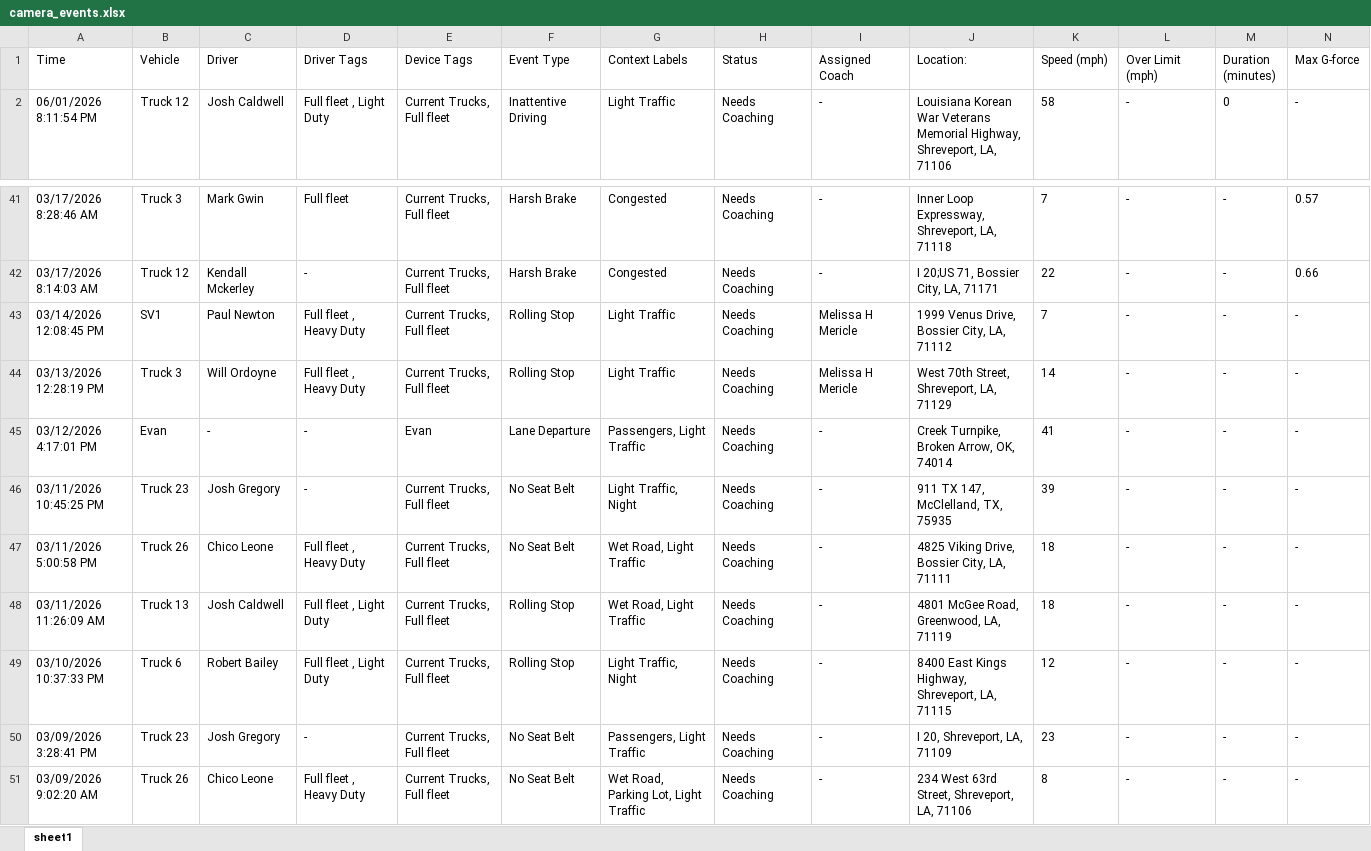
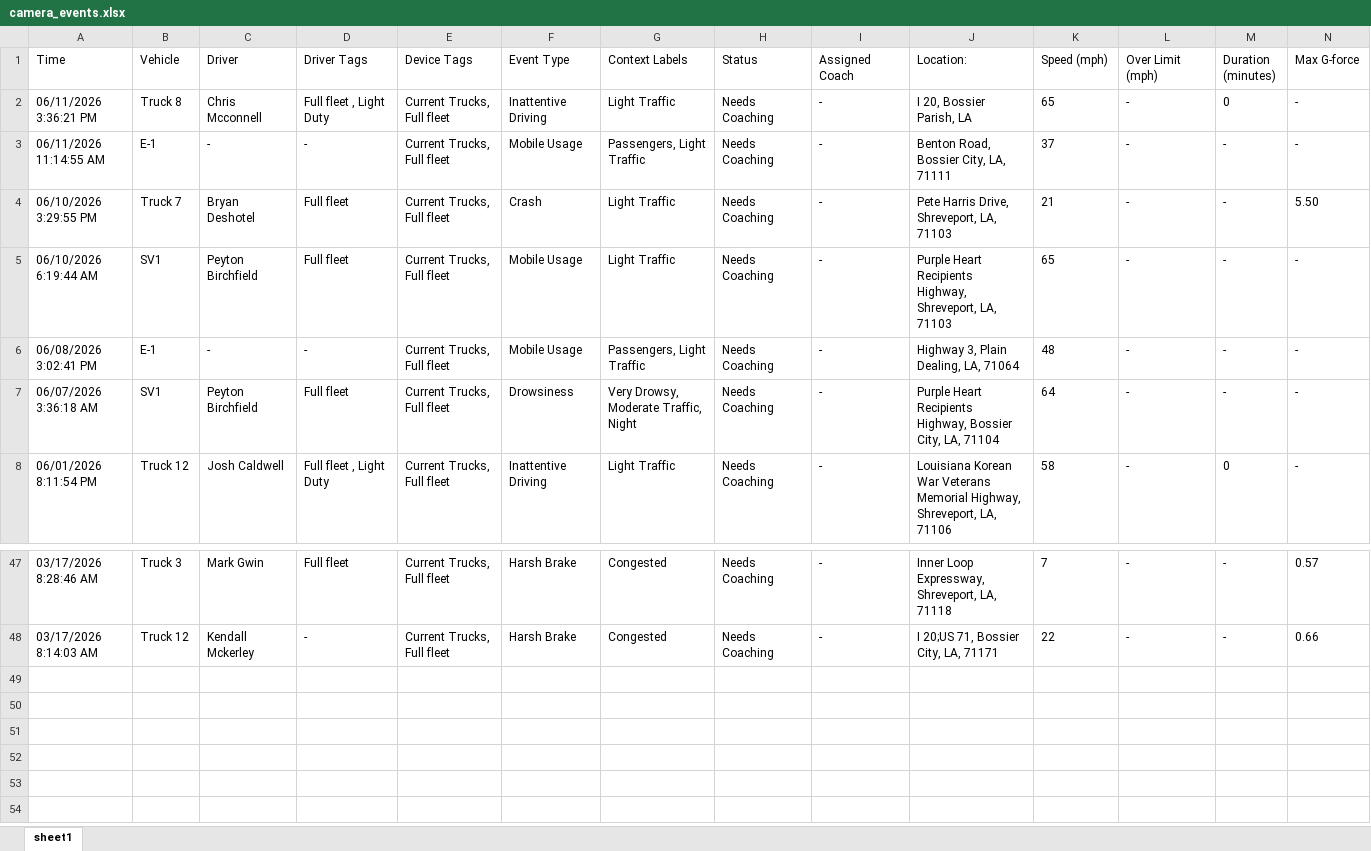
Before and after one commit to jmullins-DEN/mericles, an Excel workbook: camera_events.xlsx, sheet sheet1, drawn as a sheet; only a part is shown, gaps mark what is left out; values as stored, in another font and other column widths than the file's, no borders; removed rows and columns are numbered as before the commit, all else as after; rows hold the shown columns only; the diff names each change by its address in the sheet, - before the commit and + after, or states it on an @@ line.

```diff
--- a/camera_events.xlsx (sheet sheet1)
+++ b/camera_events.xlsx (sheet sheet1)
+row 2: 06/11/2026 3:36:21 PM | Truck 8 | Chris Mcconnell | Full fleet , Light Duty | Current Trucks, Full fleet | Inattentive Driving | Light Traffic | Needs Coaching | - | I 20, Bossier Parish, LA | 65 | - | 0 | -
+row 3: 06/11/2026 11:14:55 AM | E-1 | - | - | Current Trucks, Full fleet | Mobile Usage | Passengers, Light Traffic | Needs Coaching | - | Benton Road, Bossier City, LA, 71111 | 37 | - | - | -
+row 4: 06/10/2026 3:29:55 PM | Truck 7 | Bryan Deshotel | Full fleet | Current Trucks, Full fleet | Crash | Light Traffic | Needs Coaching | - | Pete Harris Drive, Shreveport, LA, 71103 | 21 | - | - | 5.50
+row 5: 06/10/2026 6:19:44 AM | SV1 | Peyton Birchfield | Full fleet | Current Trucks, Full fleet | Mobile Usage | Light Traffic | Needs Coaching | - | Purple Heart Recipients Highway, Shreveport, LA, 71103 | 65 | - | - | -
+row 6: 06/08/2026 3:02:41 PM | E-1 | - | - | Current Trucks, Full fleet | Mobile Usage | Passengers, Light Traffic | Needs Coaching | - | Highway 3, Plain Dealing, LA, 71064 | 48 | - | - | -
+row 7: 06/07/2026 3:36:18 AM | SV1 | Peyton Birchfield | Full fleet | Current Trucks, Full fleet | Drowsiness | Very Drowsy, Moderate Traffic, Night | Needs Coaching | - | Purple Heart Recipients Highway, Bossier City, LA, 71104 | 64 | - | - | -
-row 43: 03/14/2026 12:08:45 PM | SV1 | Paul Newton | Full fleet , Heavy Duty | Current Trucks, Full fleet | Rolling Stop | Light Traffic | Needs Coaching | Melissa H Mericle | 1999 Venus Drive, Bossier City, LA, 71112 | 7 | - | - | -
-row 44: 03/13/2026 12:28:19 PM | Truck 3 | Will Ordoyne | Full fleet , Heavy Duty | Current Trucks, Full fleet | Rolling Stop | Light Traffic | Needs Coaching | Melissa H Mericle | West 70th Street, Shreveport, LA, 71129 | 14 | - | - | -
-row 45: 03/12/2026 4:17:01 PM | Evan | - | - | Evan | Lane Departure | Passengers, Light Traffic | Needs Coaching | - | Creek Turnpike, Broken Arrow, OK, 74014 | 41 | - | - | -
-row 46: 03/11/2026 10:45:25 PM | Truck 23 | Josh Gregory | - | Current Trucks, Full fleet | No Seat Belt | Light Traffic, Night | Needs Coaching | - | 911 TX 147, McClelland, TX, 75935 | 39 | - | - | -
-row 47: 03/11/2026 5:00:58 PM | Truck 26 | Chico Leone | Full fleet , Heavy Duty | Current Trucks, Full fleet | No Seat Belt | Wet Road, Light Traffic | Needs Coaching | - | 4825 Viking Drive, Bossier City, LA, 71111 | 18 | - | - | -
-row 48: 03/11/2026 11:26:09 AM | Truck 13 | Josh Caldwell | Full fleet , Light Duty | Current Trucks, Full fleet | Rolling Stop | Wet Road, Light Traffic | Needs Coaching | - | 4801 McGee Road, Greenwood, LA, 71119 | 18 | - | - | -
-row 49: 03/10/2026 10:37:33 PM | Truck 6 | Robert Bailey | Full fleet , Light Duty | Current Trucks, Full fleet | Rolling Stop | Light Traffic, Night | Needs Coaching | - | 8400 East Kings Highway, Shreveport, LA, 71115 | 12 | - | - | -
-row 50: 03/09/2026 3:28:41 PM | Truck 23 | Josh Gregory | - | Current Trucks, Full fleet | No Seat Belt | Passengers, Light Traffic | Needs Coaching | - | I 20, Shreveport, LA, 71109 | 23 | - | - | -
-row 51: 03/09/2026 9:02:20 AM | Truck 26 | Chico Leone | Full fleet , Heavy Duty | Current Trucks, Full fleet | No Seat Belt | Wet Road, Parking Lot, Light Traffic | Needs Coaching | - | 234 West 63rd Street, Shreveport, LA, 71106 | 8 | - | - | -
```
Also changed, not shown: training.xlsx.
